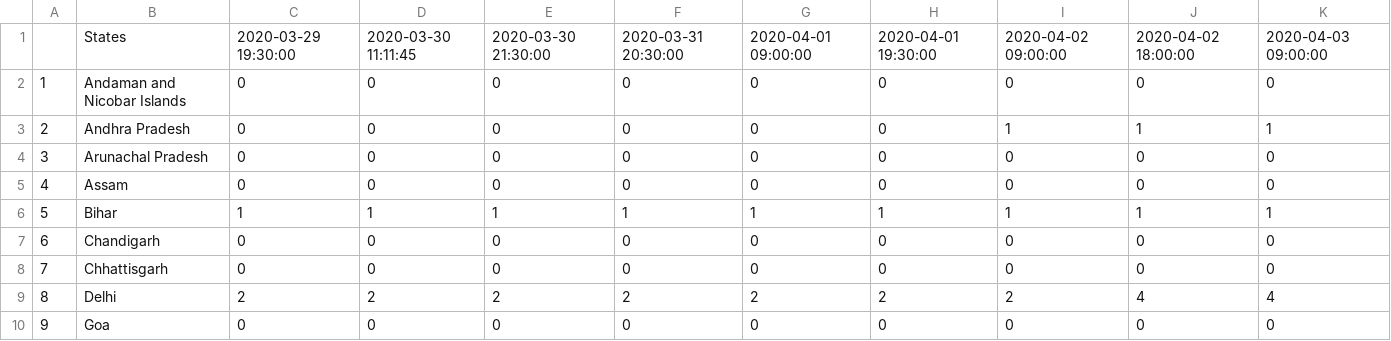
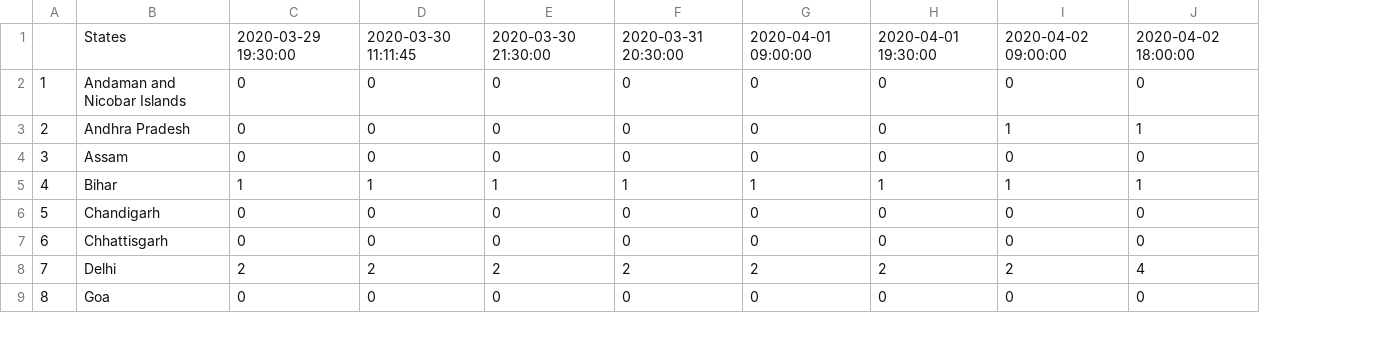
Before and after one commit to anmoledewan/CovidScrapper, a CSV file: CovidScrapper/india_death_covid.csv, drawn as a sheet; only a part is shown; removed rows and columns are numbered as before the commit, all else as after; the diff names each change by its address in the sheet, - before the commit and + after, or states it on an @@ line.

```diff
--- a/CovidScrapper/india_death_covid.csv
+++ b/CovidScrapper/india_death_covid.csv
-column K, rows 1-3: 2020-04-03 09:00:00 | 0 | 1; rows 5-10: 0 | 1 | 0 | 0 | 4 | 0
-row 4: 3 | Arunachal Pradesh | 0 | 0 | 0 | 0 | 0 | 0 | 0 | 0 | 0
@@ column A renumbered from row 4 down @@
```
Also changed, not shown: CovidScrapper/india_confirmed_covid.csv, CovidScrapper/india_recovered_covid.csv.
